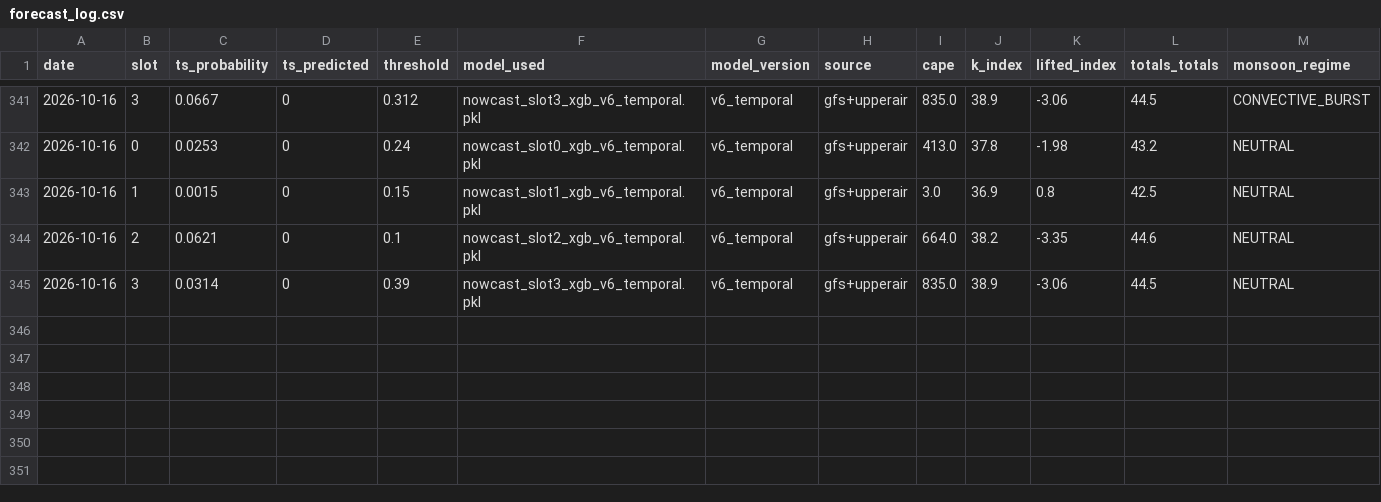
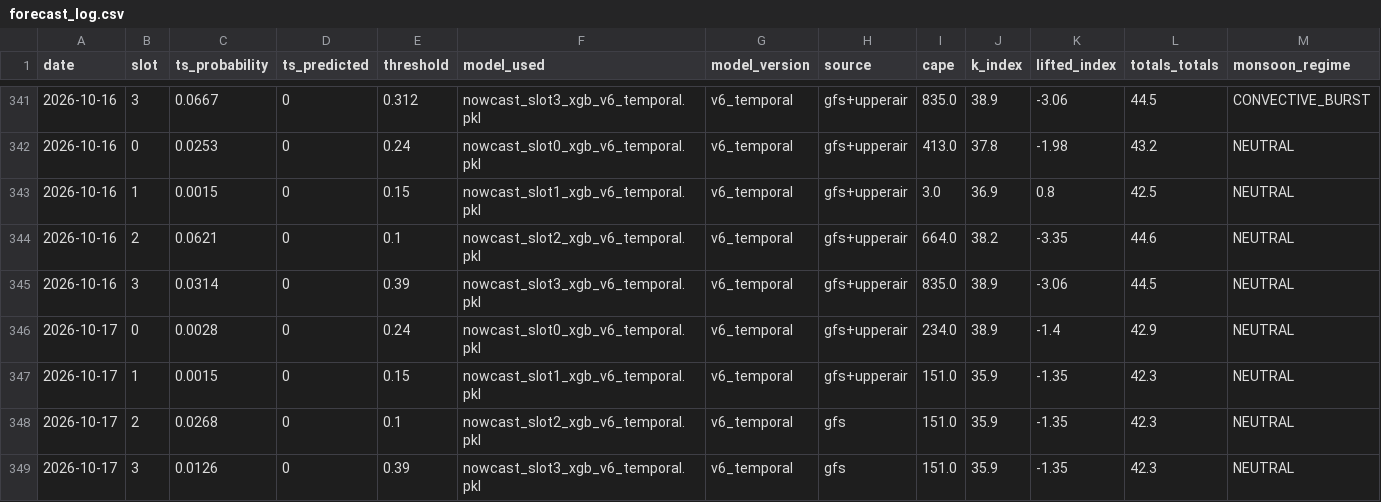
Before and after one commit to Aprameya05/SIH-Hyperlocal-Warning, a CSV file: data/forecast_log.csv, drawn as a sheet; only a part is shown, gaps mark what is left out; rows hold the shown columns only; the diff names each change by its address in the sheet, - before the commit and + after, or states it on an @@ line.

Commit message:
auto: forecast 2026-10-16 19:42 UTC

```diff
--- a/data/forecast_log.csv
+++ b/data/forecast_log.csv
+row 346: 2026-10-17 | 0 | 0.0028 | 0 | 0.24 | nowcast_slot0_xgb_v6_temporal.pkl | v6_temporal | gfs+upperair | 234.0 | 38.9 | -1.4 | 42.9 | NEUTRAL
+row 347: 2026-10-17 | 1 | 0.0015 | 0 | 0.15 | nowcast_slot1_xgb_v6_temporal.pkl | v6_temporal | gfs+upperair | 151.0 | 35.9 | -1.35 | 42.3 | NEUTRAL
+row 348: 2026-10-17 | 2 | 0.0268 | 0 | 0.1 | nowcast_slot2_xgb_v6_temporal.pkl | v6_temporal | gfs | 151.0 | 35.9 | -1.35 | 42.3 | NEUTRAL
+row 349: 2026-10-17 | 3 | 0.0126 | 0 | 0.39 | nowcast_slot3_xgb_v6_temporal.pkl | v6_temporal | gfs | 151.0 | 35.9 | -1.35 | 42.3 | NEUTRAL
```
Also changed, not shown: data/gfs_realtime_43295.csv, data/upperair_realtime_43295.csv, 8 other files.
